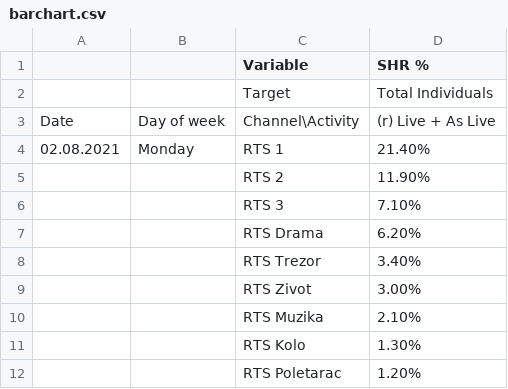
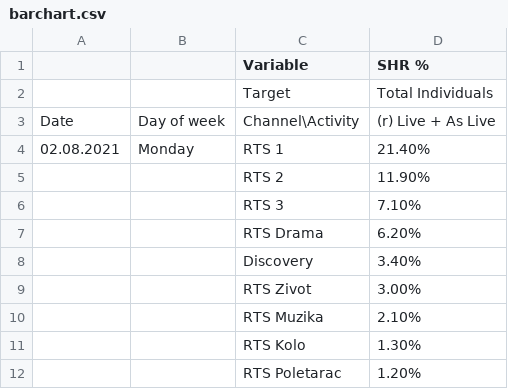
Before and after one commit to nikolap99/charts, a CSV file: barchart.csv, drawn as a sheet; only a part is shown.

Commit message:
Update barchart.csv

```diff
--- a/barchart.csv
+++ b/barchart.csv
@@ -7,3 +7,3 @@ Date,Day of week,Channel\Activity,(r) Live + As Live
 ,,RTS Drama,6.20%
-,,RTS Trezor,3.40%
+,,Discovery,3.40%
 ,,RTS Zivot,3.00%
```
